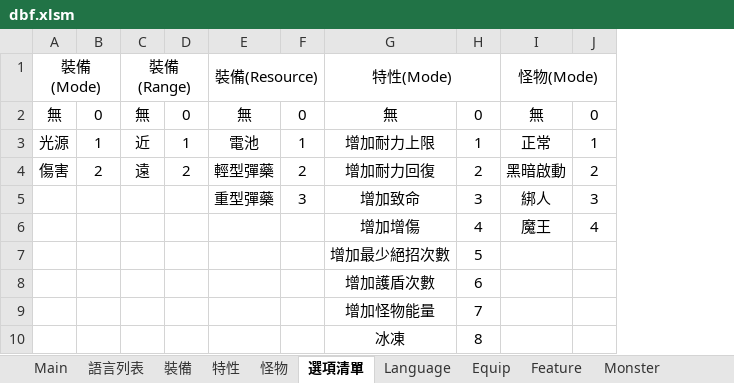
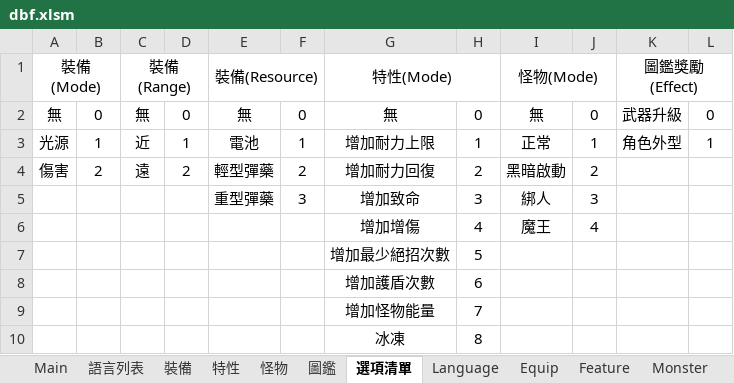
Before and after one commit to yinweli/project_acg, an Excel workbook: Doc/dbf.xlsm, sheet 選項清單, drawn as a sheet; values as stored, in another font and other column widths than the file's, no borders; the diff names each change by its address in the sheet, - before the commit and + after, or states it on an @@ line.

```diff
--- a/Doc/dbf.xlsm (sheet 選項清單)
+++ b/Doc/dbf.xlsm (sheet 選項清單)
+sheet tab: 圖鑑
+column K, rows 1-3: 圖鑑獎勵(Effect) | 武器升級 | 角色外型
+column L, rows 2-3: 0 | 1
```
Also changed, not shown: other sheet tabs, 6 other files.
